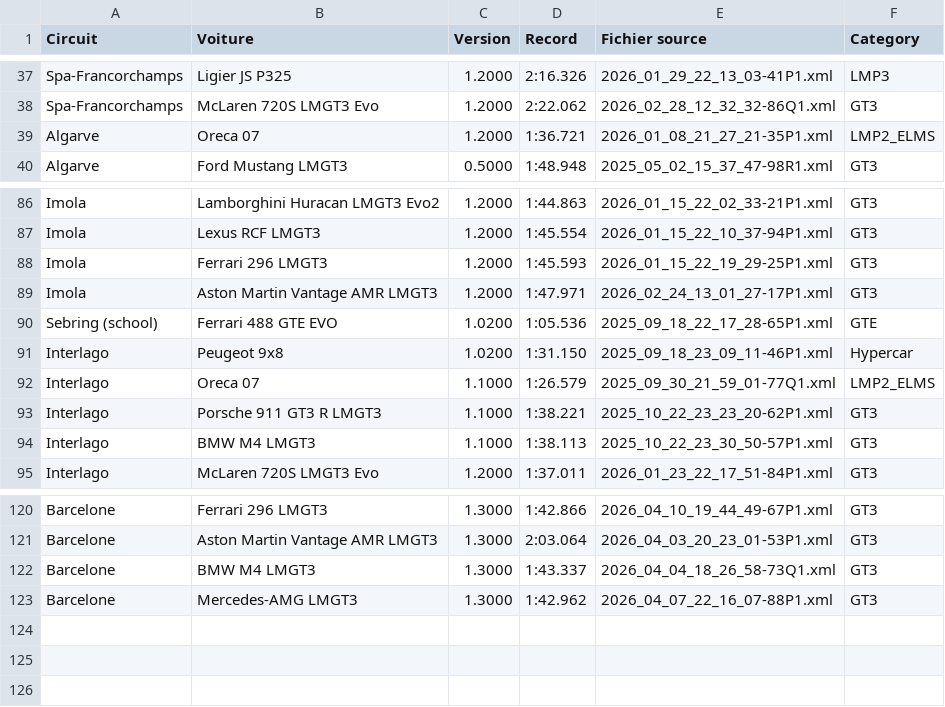
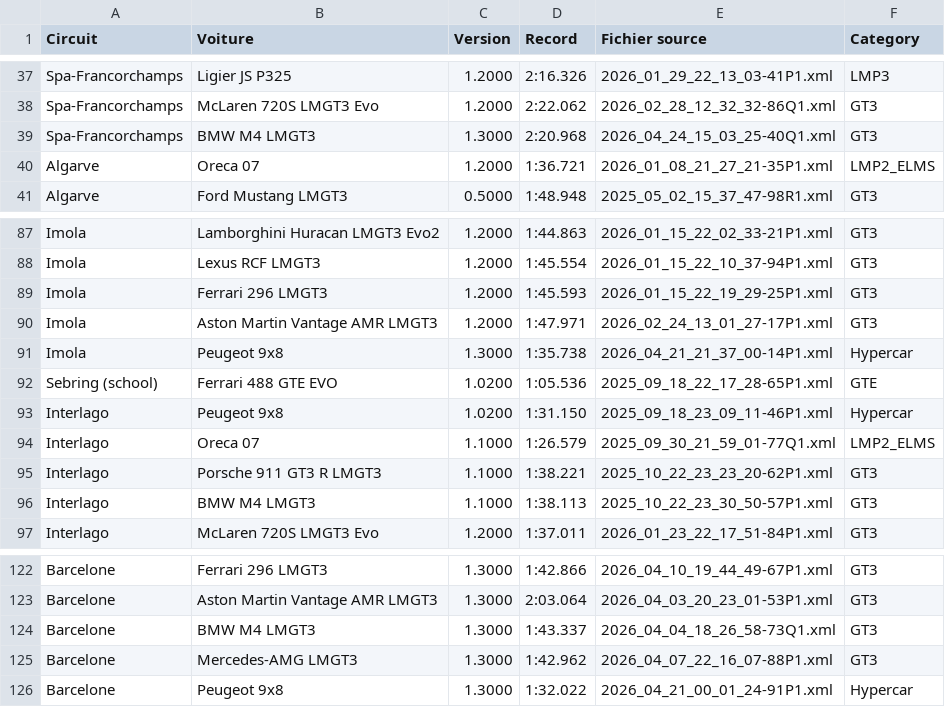
Before and after one commit to f1destatistiques-dotcom/LMU-stats, a CSV file: records.csv, drawn as a sheet; only a part is shown, gaps mark what is left out.

Commit message:
Add files via upload

```diff
--- a/records.csv
+++ b/records.csv
@@ -38,2 +38,3 @@ Spa-Francorchamps,Ligier JS P325,1.2000,2:16.326,2026_01_29_22_13_03-41P1.xml,LM
 Spa-Francorchamps,McLaren 720S LMGT3 Evo,1.2000,2:22.062,2026_02_28_12_32_32-86Q1.xml,GT3
+Spa-Francorchamps,BMW M4 LMGT3,1.3000,2:20.968,2026_04_24_15_03_25-40Q1.xml,GT3
 Algarve,Oreca 07,1.2000,1:36.721,2026_01_08_21_27_21-35P1.xml,LMP2_ELMS
@@ -89,2 +90,3 @@ Imola,Ferrari 296 LMGT3,1.2000,1:45.593,2026_01_15_22_19_29-25P1.xml,GT3
 Imola,Aston Martin Vantage AMR LMGT3,1.2000,1:47.971,2026_02_24_13_01_27-17P1.xml,GT3
+Imola,Peugeot 9x8,1.3000,1:35.738,2026_04_21_21_37_00-14P1.xml,Hypercar
 Sebring (school),Ferrari 488 GTE EVO,1.0200,1:05.536,2025_09_18_22_17_28-65P1.xml,GTE
@@ -123 +125,2 @@ Barcelone,BMW M4 LMGT3,1.3000,1:43.337,2026_04_04_18_26_58-73Q1.xml,GT3
 Barcelone,Mercedes-AMG LMGT3,1.3000,1:42.962,2026_04_07_22_16_07-88P1.xml,GT3
+Barcelone,Peugeot 9x8,1.3000,1:32.022,2026_04_21_00_01_24-91P1.xml,Hypercar
```
